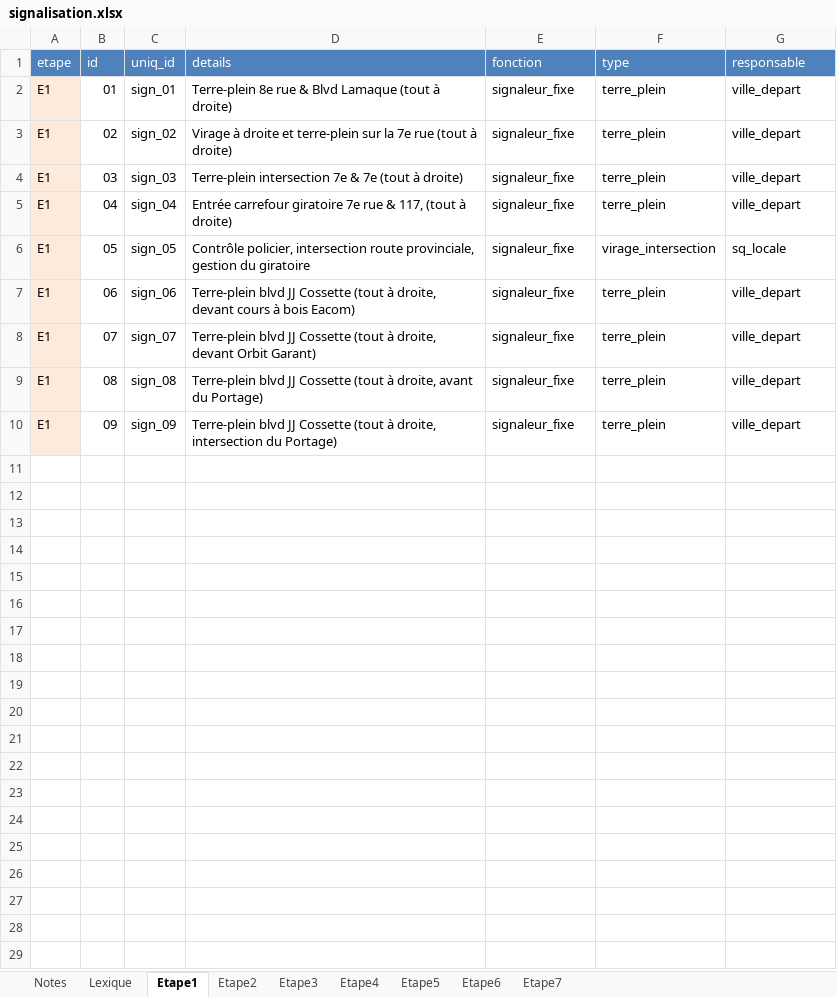
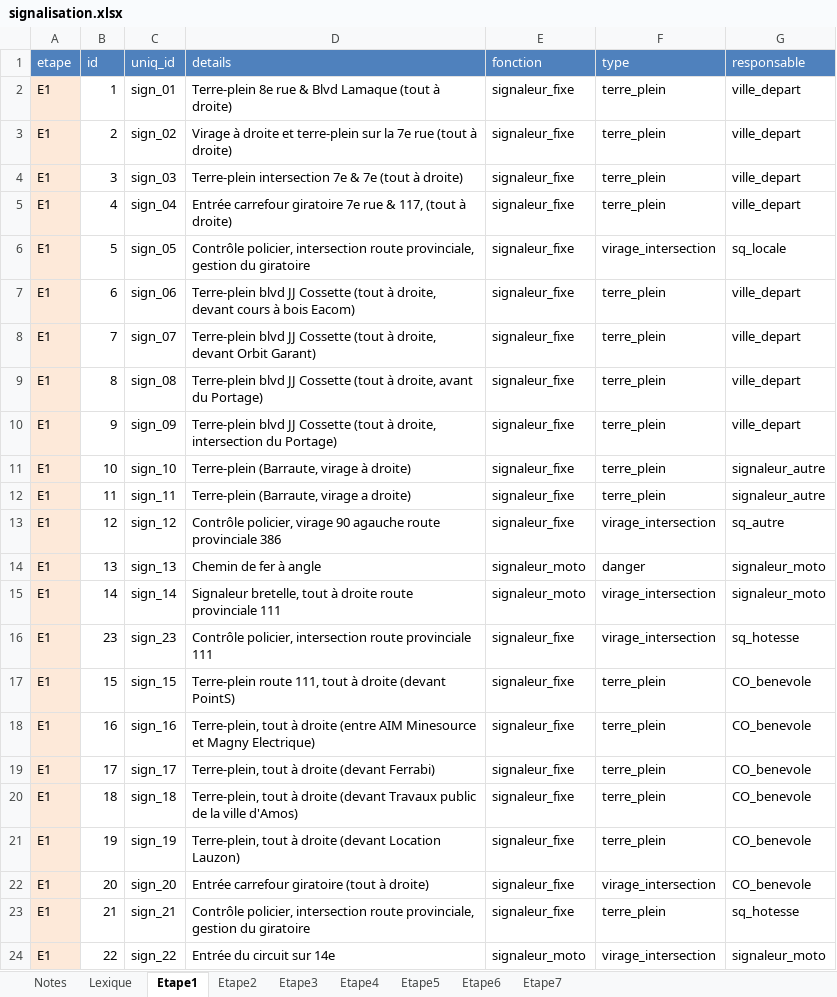
Before and after one commit to TourAbitibi/guide2023, an Excel workbook: excel/signalisation.xlsx, sheet Etape1, drawn as a sheet; values as stored, in another font and other column widths than the file's, no borders; the diff names each change by its address in the sheet, - before the commit and + after, or states it on an @@ line.

```diff
--- a/excel/signalisation.xlsx (sheet Etape1)
+++ b/excel/signalisation.xlsx (sheet Etape1)
-B2 (id): 01
+B2 (id): 1
-B3 (id): 02
+B3 (id): 2
-B4 (id): 03
+B4 (id): 3
-B5 (id): 04
+B5 (id): 4
-B6 (id): 05
+B6 (id): 5
-B7 (id): 06
+B7 (id): 6
-B8 (id): 07
+B8 (id): 7
-B9 (id): 08
+B9 (id): 8
-B10 (id): 09
+B10 (id): 9
+row 11: E1 | 10 | sign_10 | Terre-plein (Barraute, virage à droite) | signaleur_fixe | terre_plein | signaleur_autre
+row 12: E1 | 11 | sign_11 | Terre-plein (Barraute, virage a droite) | signaleur_fixe | terre_plein | signaleur_autre
+row 13: E1 | 12 | sign_12 | Contrôle policier, virage 90 agauche route provinciale 386 | signaleur_fixe | virage_intersection | sq_autre
+row 14: E1 | 13 | sign_13 | Chemin de fer à angle | signaleur_moto | danger | signaleur_moto
+row 15: E1 | 14 | sign_14 | Signaleur bretelle, tout à droite route provinciale 111 | signaleur_moto | virage_intersection | signaleur_moto
+row 16: E1 | 23 | sign_23 | Contrôle policier, intersection route provinciale 111 | signaleur_fixe | virage_intersection | sq_hotesse
+row 17: E1 | 15 | sign_15 | Terre-plein route 111, tout à droite (devant PointS) | signaleur_fixe | terre_plein | CO_benevole
+row 18: E1 | 16 | sign_16 | Terre-plein, tout à droite (entre AIM Minesource et Magny Electrique) | signaleur_fixe | terre_plein | CO_benevole
+row 19: E1 | 17 | sign_17 | Terre-plein, tout à droite (devant Ferrabi) | signaleur_fixe | terre_plein | CO_benevole
+row 20: E1 | 18 | sign_18 | Terre-plein, tout à droite (devant Travaux public de la ville d'Amos) | signaleur_fixe | terre_plein | CO_benevole
+row 21: E1 | 19 | sign_19 | Terre-plein, tout à droite (devant Location Lauzon) | signaleur_fixe | terre_plein | CO_benevole
+row 22: E1 | 20 | sign_20 | Entrée carrefour giratoire (tout à droite) | signaleur_fixe | virage_intersection | CO_benevole
+row 23: E1 | 21 | sign_21 | Contrôle policier, intersection route provinciale, gestion du giratoire | signaleur_fixe | terre_plein | sq_hotesse
+row 24: E1 | 22 | sign_22 | Entrée du circuit sur 14e | signaleur_moto | virage_intersection | signaleur_moto
```
Also changed, not shown: formulas that keep their value, excel/Itineraires.xlsx, 5 other files.
